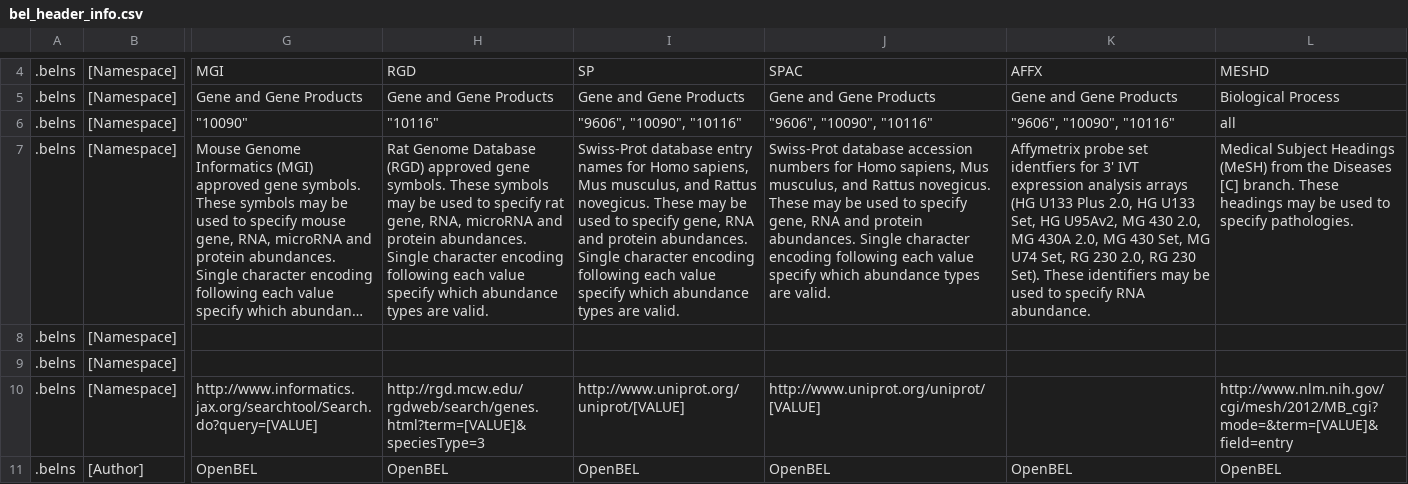
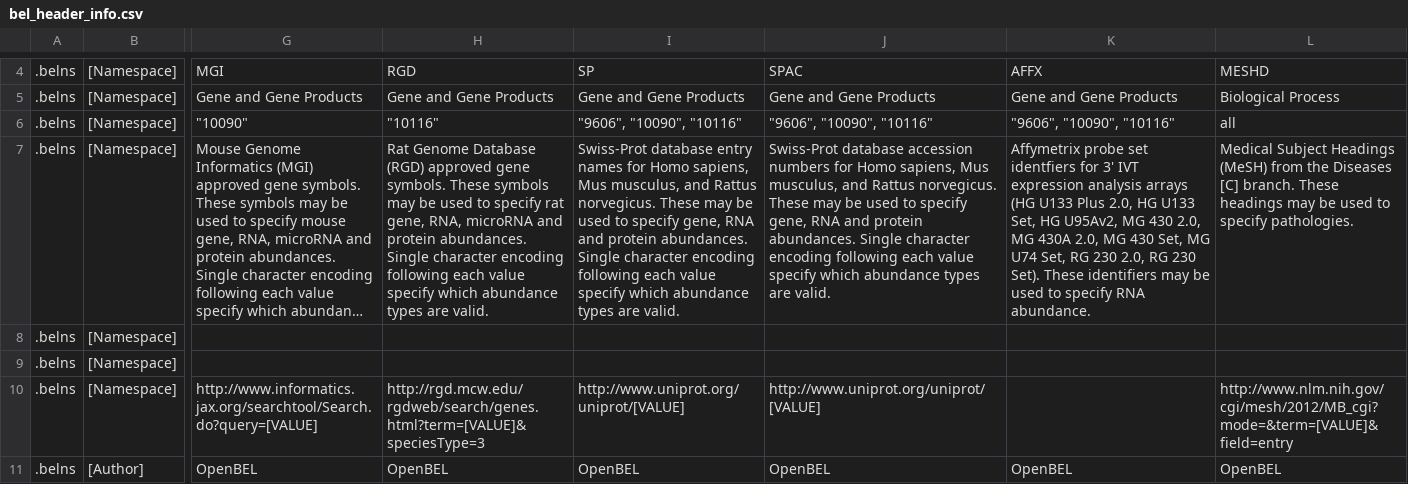
Before and after one commit to nbargnesi/resource-generator, a CSV file: datasets/bel_header_info.csv, drawn as a sheet; only a part is shown, gaps mark what is left out; long unchanged cells end in …; the diff names each change by its address in the sheet, - before the commit and + after, or states it on an @@ line.

Commit message:
Update bel_header_info.csv
fixed typos

```diff
--- a/datasets/bel_header_info.csv
+++ b/datasets/bel_header_info.csv
-I7: …and Rattus novegicus. These may…
+I7: …and Rattus norvegicus. These may…
-J7: …and Rattus novegicus. These may…
+J7: …and Rattus norvegicus. These may…
```
